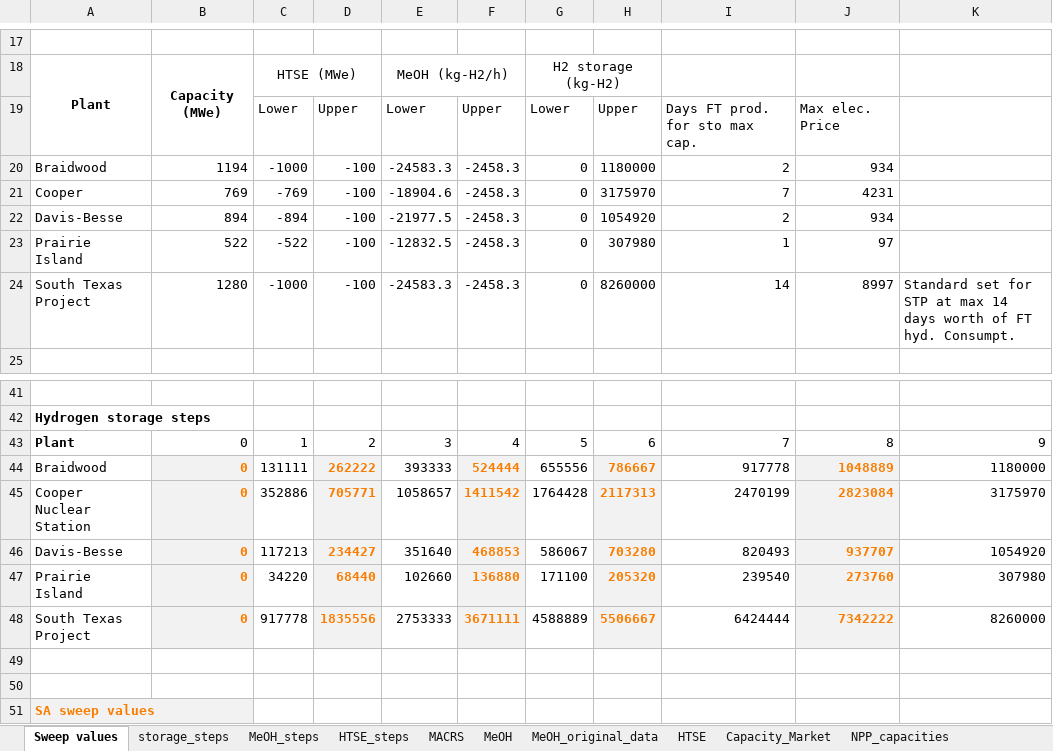
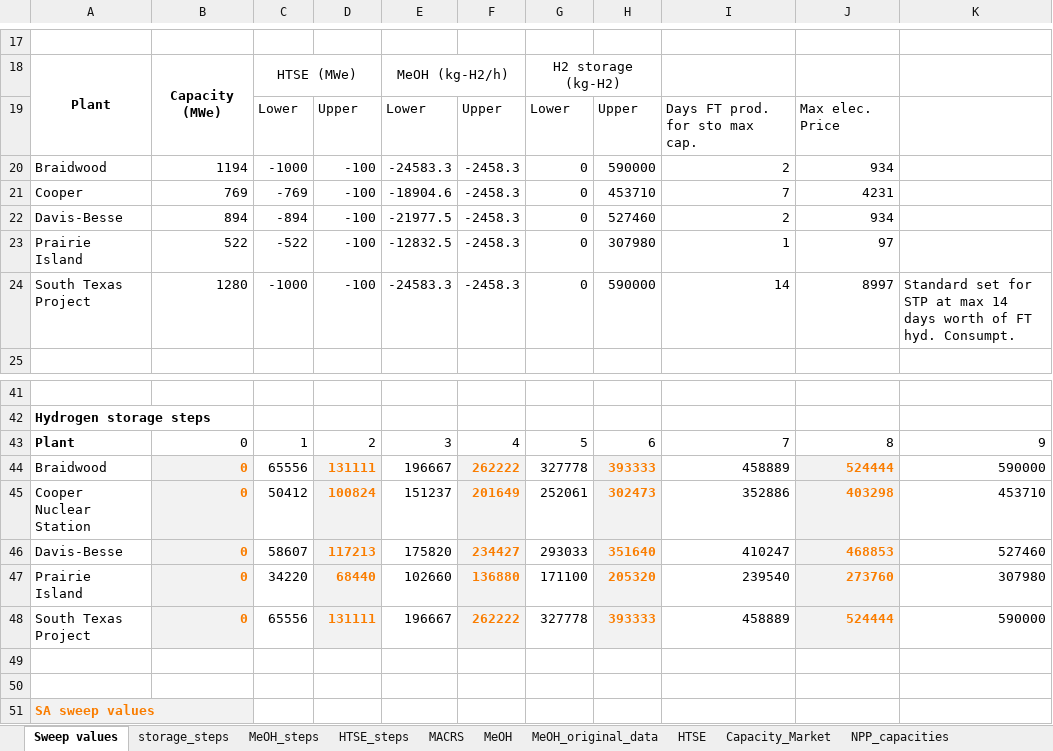
Before and after one commit to mgarrouste/FORCE, an Excel workbook: use_cases/LWR_MeOH_2023/data/HERON_data.xlsx, sheet Sweep values, drawn as a sheet; only a part is shown, gaps mark what is left out; values as stored, in another font and other column widths than the file's, no borders; removed rows and columns are numbered as before the commit, all else as after; the diff names each change by its address in the sheet, - before the commit and + after, or states it on an @@ line.

```diff
--- a/use_cases/LWR_MeOH_2023/data/HERON_data.xlsx (sheet Sweep values)
+++ b/use_cases/LWR_MeOH_2023/data/HERON_data.xlsx (sheet Sweep values)
-H20: 1180000
+H20: 590000
-H21: 3175970
+H21: 453710
-H22: 1054920
+H22: 527460
-H24: 8260000
+H24: 590000
-row 44: Braidwood | 0 | 131111 | 262222 | 393333 | 524444 | 655556 | 786667 | 917778 | 1048889 | 1180000
-row 45: Cooper Nuclear Station | 0 | 352886 | 705771 | 1058657 | 1411542 | 1764428 | 2117313 | 2470199 | 2823084 | 3175970
-row 46: Davis-Besse | 0 | 117213 | 234427 | 351640 | 468853 | 586067 | 703280 | 820493 | 937707 | 1054920
+row 44: Braidwood | 0 | 65556 | 131111 | 196667 | 262222 | 327778 | 393333 | 458889 | 524444 | 590000
+row 45: Cooper Nuclear Station | 0 | 50412 | 100824 | 151237 | 201649 | 252061 | 302473 | 352886 | 403298 | 453710
+row 46: Davis-Besse | 0 | 58607 | 117213 | 175820 | 234427 | 293033 | 351640 | 410247 | 468853 | 527460
-row 48: South Texas Project | 0 | 917778 | 1835556 | 2753333 | 3671111 | 4588889 | 5506667 | 6424444 | 7342222 | 8260000
+row 48: South Texas Project | 0 | 65556 | 131111 | 196667 | 262222 | 327778 | 393333 | 458889 | 524444 | 590000
```
Also changed, not shown: sheet storage_steps, formulas that keep their value, use_cases/LWR_FT_2023/data/cases_info.xlsx, use_cases/SMR_FT_2023/data/cases_info.xlsx, 7 other files.
